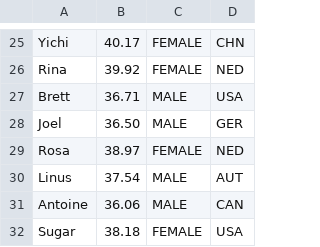
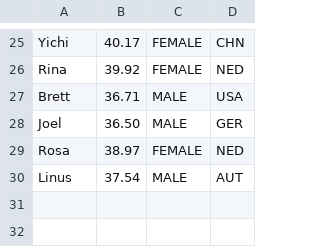
Before and after one commit to haansn08/TeamGen, a CSV file: TeamGen/res/skaters.csv, drawn as a sheet; only a part is shown, gaps mark what is left out; the diff names each change by its address in the sheet, - before the commit and + after, or states it on an @@ line.

Commit message:
Fixed Bug in OptimalTeamGenerator

```diff
--- a/TeamGen/res/skaters.csv
+++ b/TeamGen/res/skaters.csv
-row 31: Antoine | 36.06 | MALE | CAN
-row 32: Sugar | 38.18 | FEMALE | USA
```
Also changed, not shown: 2 other files.
